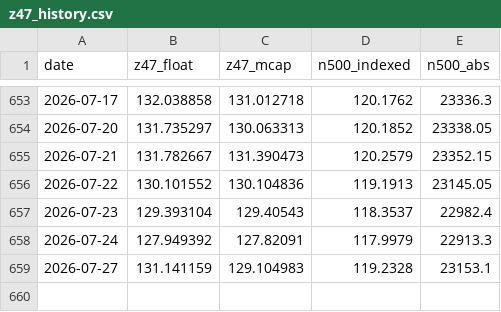
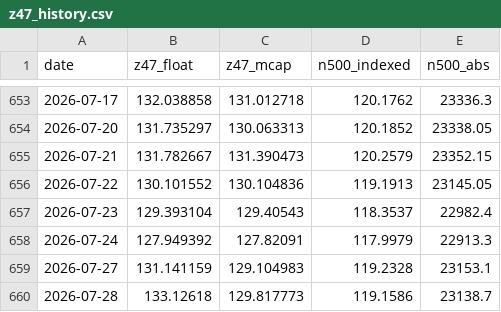
Before and after one commit to EverythingDesign/z47-index-feed, a CSV file: z47_history.csv, drawn as a sheet; only a part is shown, gaps mark what is left out; the diff names each change by its address in the sheet, - before the commit and + after, or states it on an @@ line.

```diff
--- a/z47_history.csv
+++ b/z47_history.csv
+row 660: 2026-07-28 | 133.12618 | 129.817773 | 119.1586 | 23138.7
```
Also changed, not shown: 1 other file.
